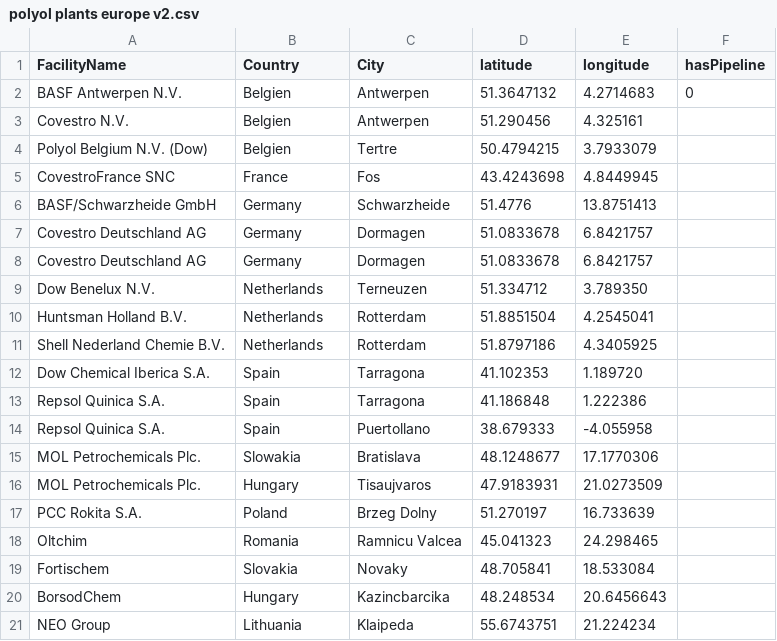
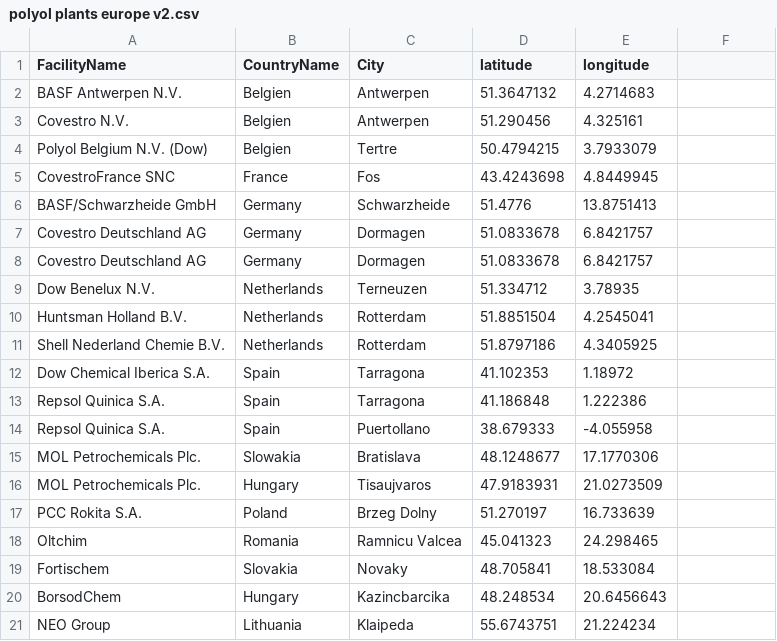
Before and after one commit to Carbon4PUR/mapping, a CSV file: polyol plants europe v2.csv, drawn as a sheet.

```diff
--- a/polyol plants europe v2.csv
+++ b/polyol plants europe v2.csv
@@ -1,3 +1,3 @@
-FacilityName;Country;City;latitude;longitude;hasPipeline
-BASF Antwerpen N.V.;Belgien;Antwerpen;51.3647132;4.2714683;0
+FacilityName;CountryName;City;latitude;longitude
+BASF Antwerpen N.V.;Belgien;Antwerpen;51.3647132;4.2714683
 Covestro N.V.;Belgien;Antwerpen;51.290456;4.325161
@@ -8,6 +8,6 @@ Covestro Deutschland AG;Germany;Dormagen;51.0833678;6.8421757
 Covestro Deutschland AG;Germany;Dormagen;51.0833678;6.8421757
-Dow Benelux N.V.;Netherlands;Terneuzen;51.334712;3.789350
+Dow Benelux N.V.;Netherlands;Terneuzen;51.334712;3.78935
 Huntsman Holland B.V.;Netherlands;Rotterdam;51.8851504;4.2545041
 Shell Nederland Chemie B.V.;Netherlands;Rotterdam;51.8797186;4.3405925
-Dow Chemical Iberica S.A.;Spain;Tarragona;41.102353;1.189720
+Dow Chemical Iberica S.A.;Spain;Tarragona;41.102353;1.18972
 Repsol Quinica S.A.;Spain;Tarragona;41.186848;1.222386
```
Also changed, not shown: chemicalparks v2.csv, 8 other files.
